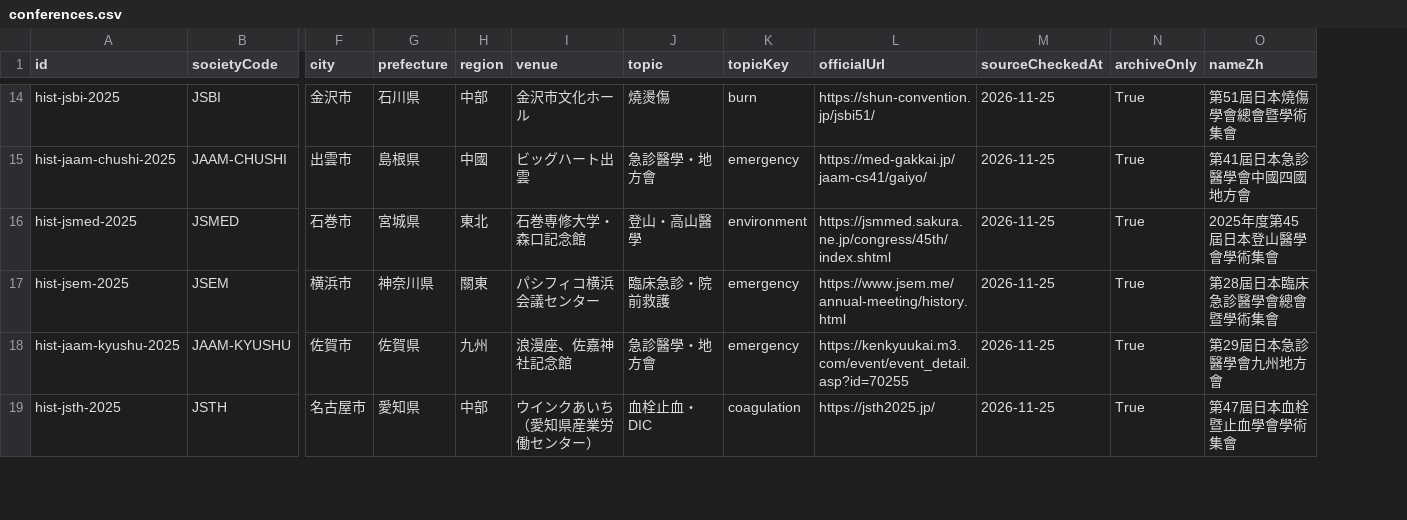
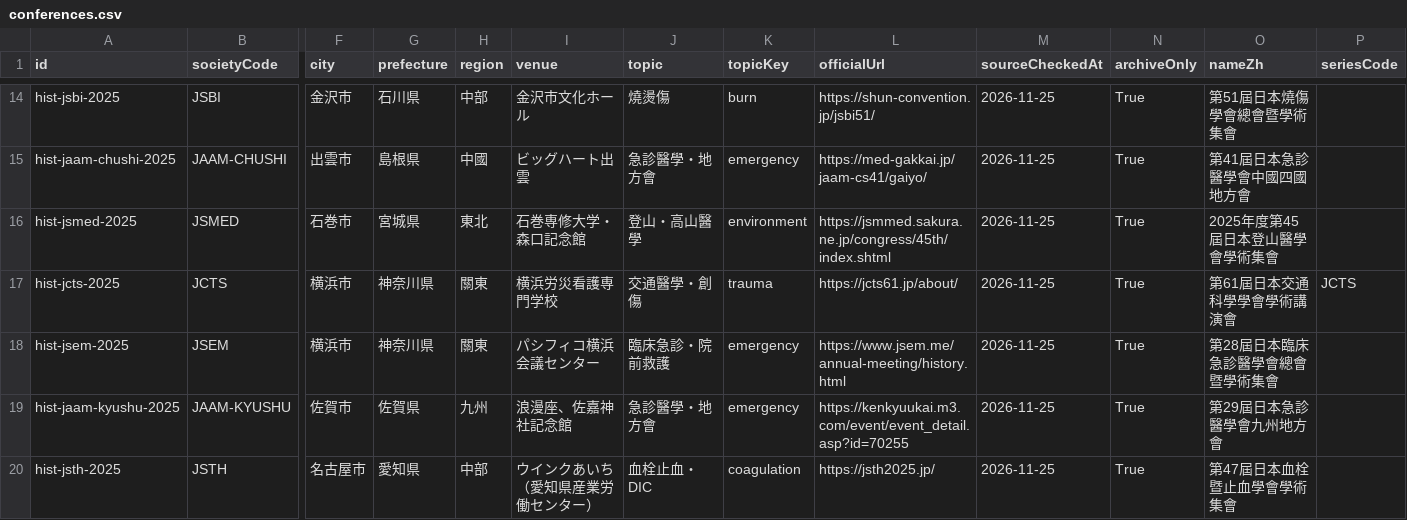
Before and after one commit to brianann2339/japan-em-conference-map, a CSV file: dist/conferences.csv, drawn as a sheet; only a part is shown, gaps mark what is left out; rows hold the shown columns only; the diff covers the shown part only; the diff names each change by its address in the sheet, - before the commit and + after, or states it on an @@ line.

```diff
--- a/dist/conferences.csv
+++ b/dist/conferences.csv
+column P (seriesCode), empty
+row 17: hist-jcts-2025 | JCTS | 横浜市 | 神奈川県 | 關東 | 横浜労災看護専門学校 | 交通醫學・創傷 | trauma | https://jcts61.jp/about/ | 2026-11-25 | True | 第61屆日本交通科學學會學術講演會 | JCTS
```
Also changed, not shown: 9 added rows elsewhere in this file, docs/conferences.csv, 21 other files.
